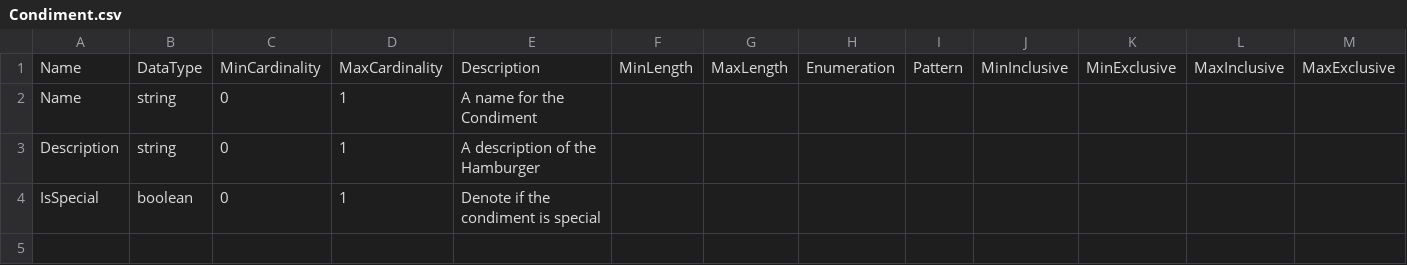
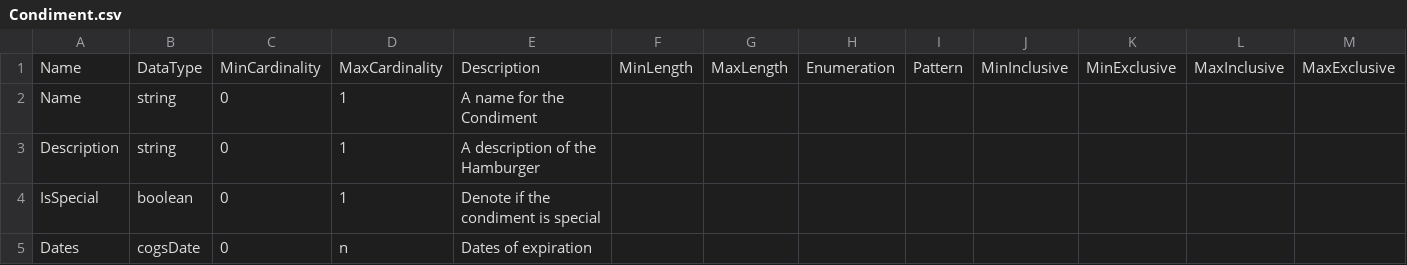
Before and after one commit to Colectica/cogs, a CSV file: cogsburger/ItemTypes/Condiment/Condiment.csv, drawn as a sheet; only a part is shown; rows hold the shown columns only; the diff names each change by its address in the sheet, - before the commit and + after, or states it on an @@ line.

Commit message:
added cogsdate list test and fixed implementation

```diff
--- a/cogsburger/ItemTypes/Condiment/Condiment.csv
+++ b/cogsburger/ItemTypes/Condiment/Condiment.csv
+row 5: Dates | cogsDate | 0 | n | Dates of expiration
```
Also changed, not shown: 2 other files.
